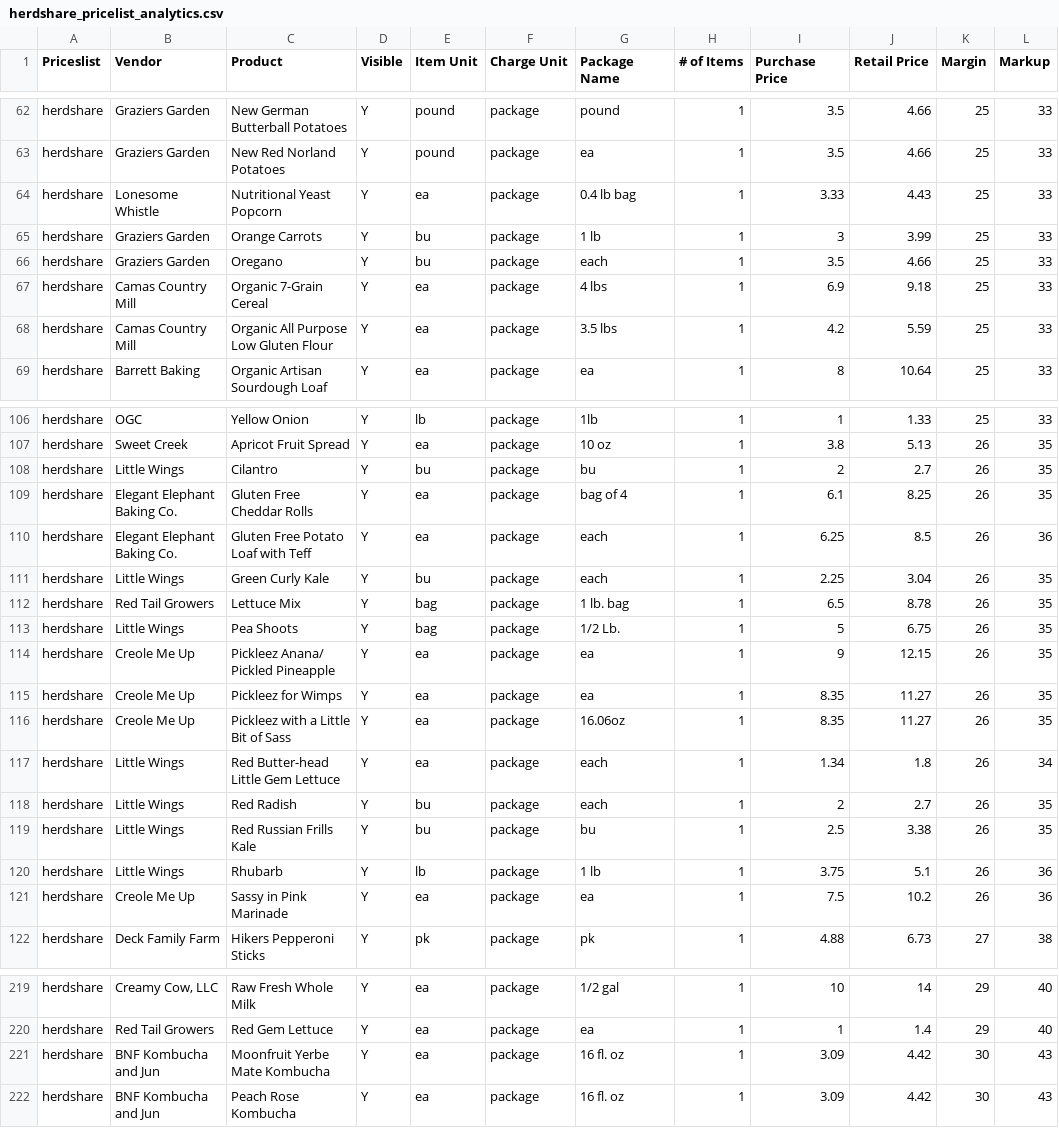
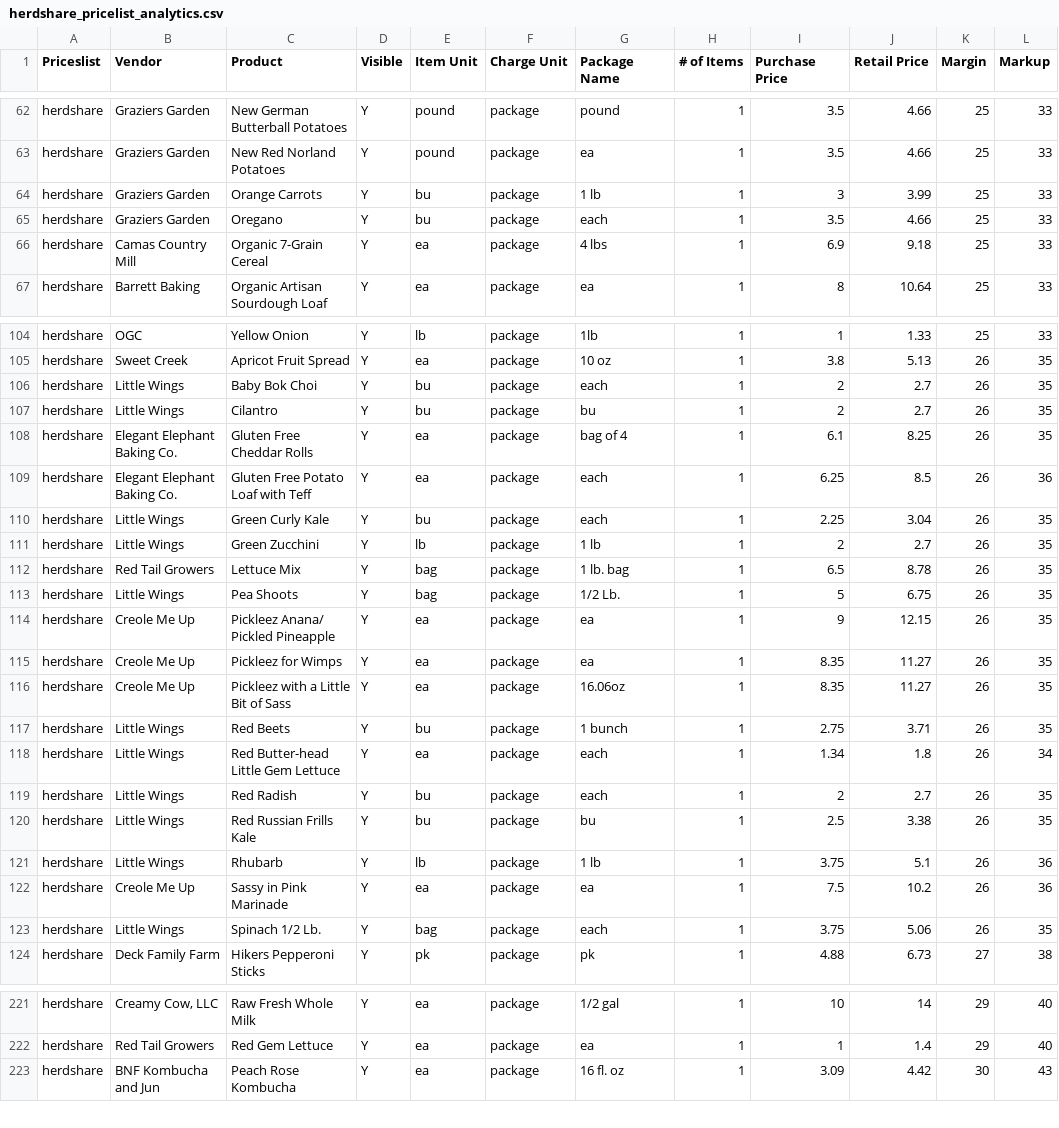
Before and after one commit to required777/TD-Testing-ffcsa_scripts, a CSV file: localline/data/herdshare_pricelist_analytics.csv, drawn as a sheet; only a part is shown, gaps mark what is left out; removed rows and columns are numbered as before the commit, all else as after; the diff covers the shown part only; the diff names each change by its address in the sheet, - before the commit and + after, or states it on an @@ line.

```diff
--- a/localline/data/herdshare_pricelist_analytics.csv
+++ b/localline/data/herdshare_pricelist_analytics.csv
-row 64: herdshare | Lonesome Whistle | Nutritional Yeast Popcorn | Y | ea | package | 0.4 lb bag | 1 | 3.33 | 4.43 | 25 | 33
-row 68: herdshare | Camas Country Mill | Organic All Purpose Low Gluten Flour | Y | ea | package | 3.5 lbs | 1 | 4.2 | 5.59 | 25 | 33
+row 106: herdshare | Little Wings | Baby Bok Choi | Y | bu | package | each | 1 | 2 | 2.7 | 26 | 35
+row 111: herdshare | Little Wings | Green Zucchini | Y | lb | package | 1 lb | 1 | 2 | 2.7 | 26 | 35
+row 117: herdshare | Little Wings | Red Beets | Y | bu | package | 1 bunch | 1 | 2.75 | 3.71 | 26 | 35
+row 123: herdshare | Little Wings | Spinach 1/2 Lb. | Y | bag | package | each | 1 | 3.75 | 5.06 | 26 | 35
-row 221: herdshare | BNF Kombucha and Jun | Moonfruit Yerbe Mate Kombucha | Y | ea | package | 16 fl. oz | 1 | 3.09 | 4.42 | 30 | 43
```
Also changed, not shown: 4 moved rows elsewhere in this file, localline/data/guest_pricelist_analytics.csv, localline/data/members_pricelist_analytics.csv.
